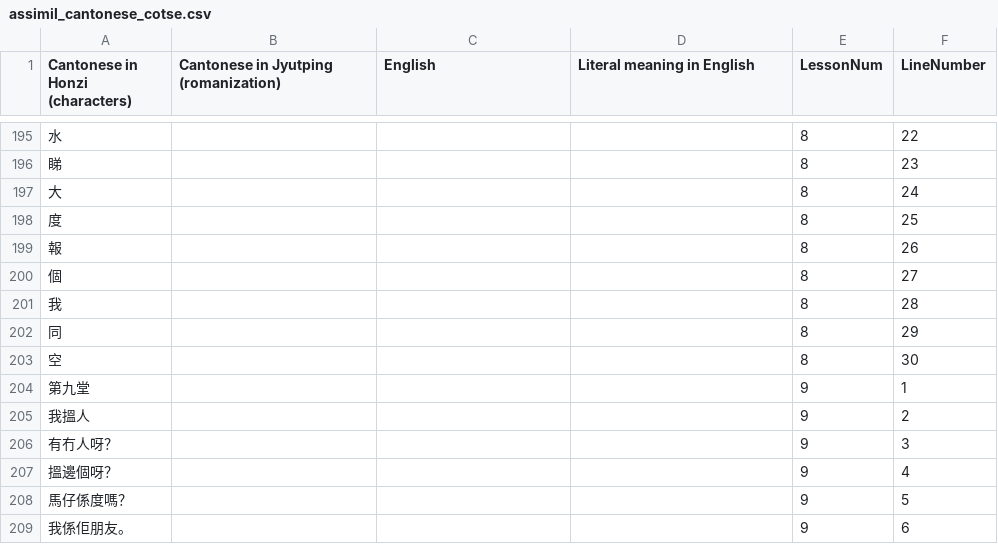
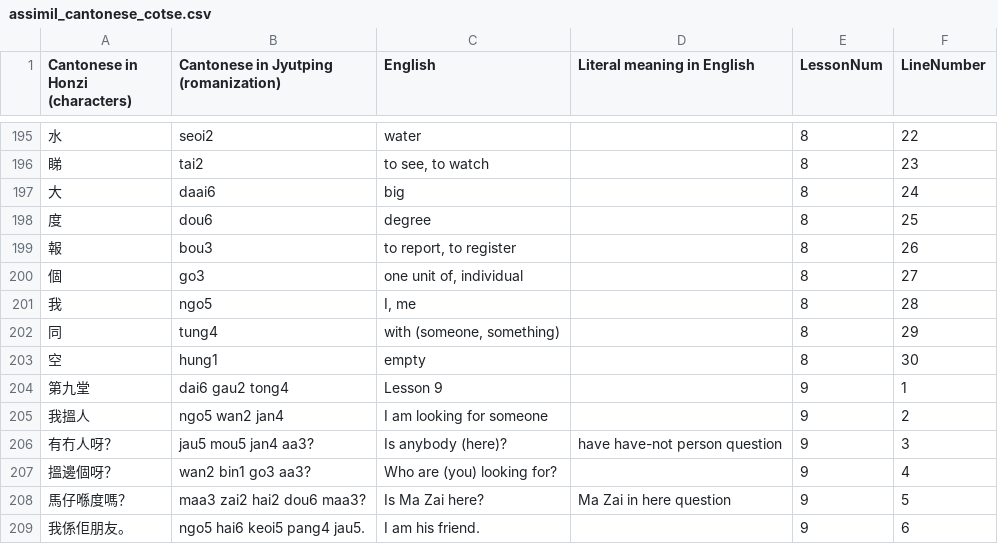
Before and after one commit to cotse900/linguistics, a CSV file: assimil_cantonese_cotse.csv, drawn as a sheet; only a part is shown, gaps mark what is left out; the diff covers the shown part only.

```diff
--- a/assimil_cantonese_cotse.csv
+++ b/assimil_cantonese_cotse.csv
@@ -195,15 +195,15 @@
-水,,,,8,22
-睇,,,,8,23
-大,,,,8,24
-度,,,,8,25
-報,,,,8,26
-個,,,,8,27
-我,,,,8,28
-同,,,,8,29
-空,,,,8,30
-第九堂,,,,9,1
-我搵人,,,,9,2
-有冇人呀？,,,,9,3
-搵邊個呀？,,,,9,4
-馬仔係度嗎？,,,,9,5
-我係佢朋友。,,,,9,6
+水,seoi2,water,,8,22
+睇,tai2,"to see, to watch",,8,23
+大,daai6,big,,8,24
+度,dou6,degree,,8,25
+報,bou3,"to report, to register",,8,26
+個,go3,"one unit of, individual",,8,27
+我,ngo5,"I, me",,8,28
+同,tung4,"with (someone, something)",,8,29
+空,hung1,empty,,8,30
+第九堂,dai6 gau2 tong4,Lesson 9,,9,1
+我搵人,ngo5 wan2 jan4,I am looking for someone,,9,2
+有冇人呀？,jau5 mou5 jan4 aa3?,Is anybody (here)?,have have-not person question,9,3
+搵邊個呀？,wan2 bin1 go3 aa3?,Who are (you) looking for?,,9,4
+馬仔喺度嗎？,maa3 zai2 hai2 dou6 maa3?,Is Ma Zai here?,Ma Zai in here question,9,5
+我係佢朋友。,ngo5 hai6 keoi5 pang4 jau5.,I am his friend.,,9,6
```
Also changed, not shown: 113 edited cells elsewhere in this file.
